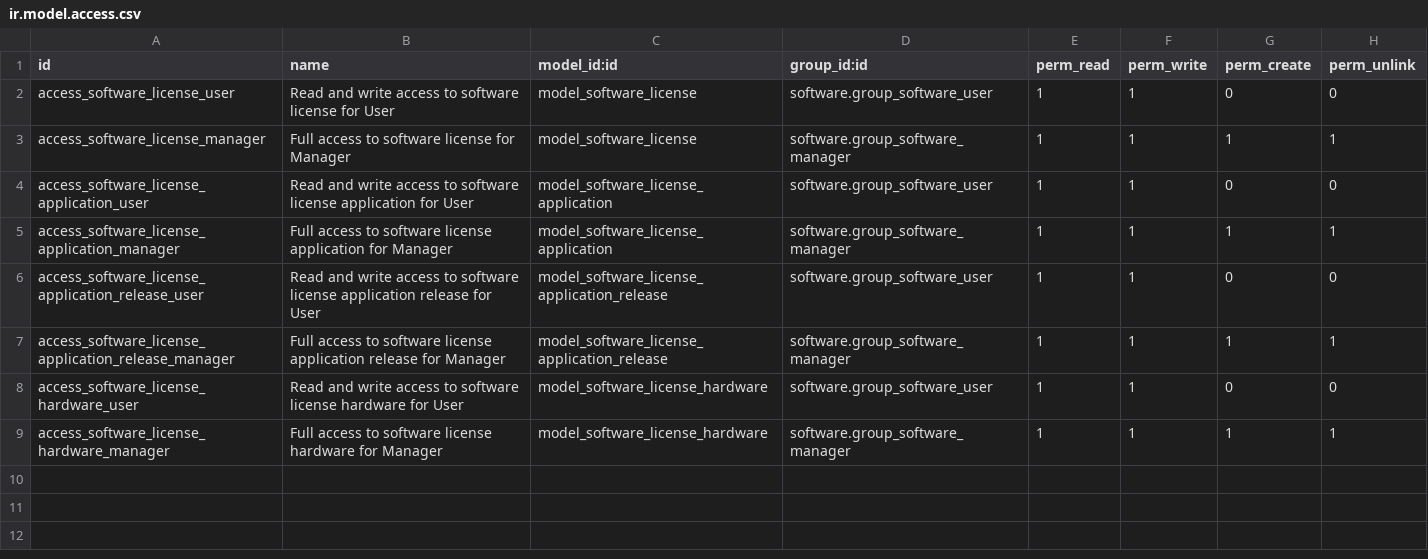
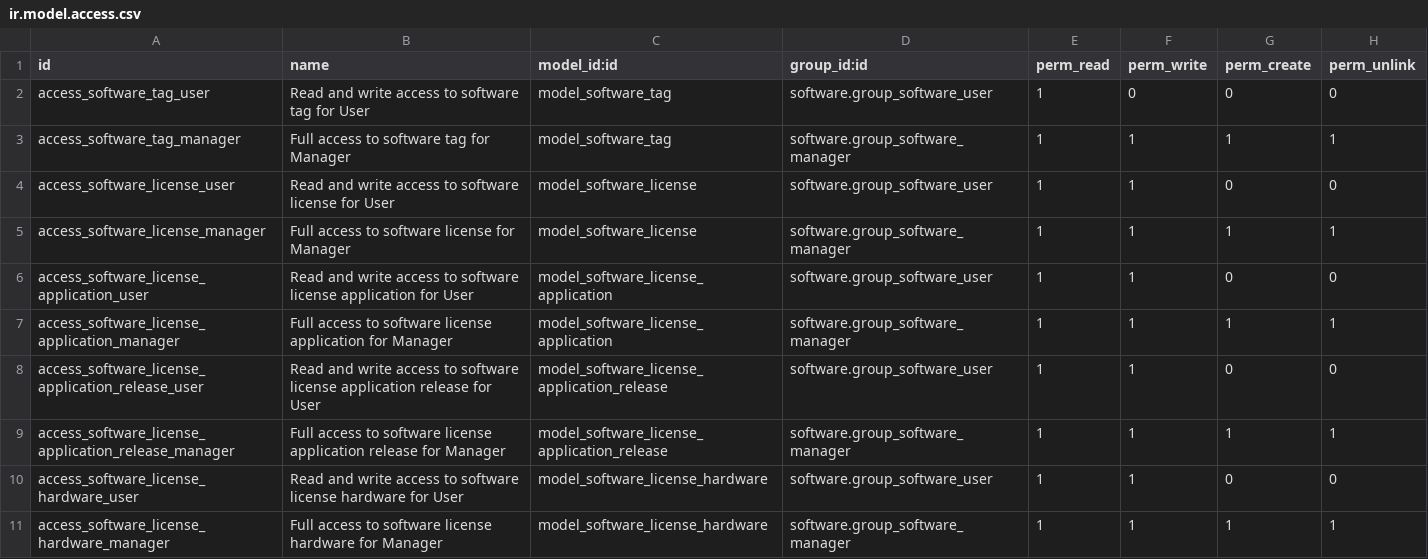
Before and after one commit to decgroupe/odoo-addons-dec, a CSV file: software_license/security/ir.model.access.csv, drawn as a sheet.

```diff
--- a/software_license/security/ir.model.access.csv
+++ b/software_license/security/ir.model.access.csv
@@ -1,2 +1,4 @@
 id,name,model_id:id,group_id:id,perm_read,perm_write,perm_create,perm_unlink
+access_software_tag_user,Read and write access to software tag for User,model_software_tag,software.group_software_user,1,0,0,0
+access_software_tag_manager,Full access to software tag for Manager,model_software_tag,software.group_software_manager,1,1,1,1
 access_software_license_user,Read and write access to software license for User,model_software_license,software.group_software_user,1,1,0,0
```
Also changed, not shown: 10 other files.
